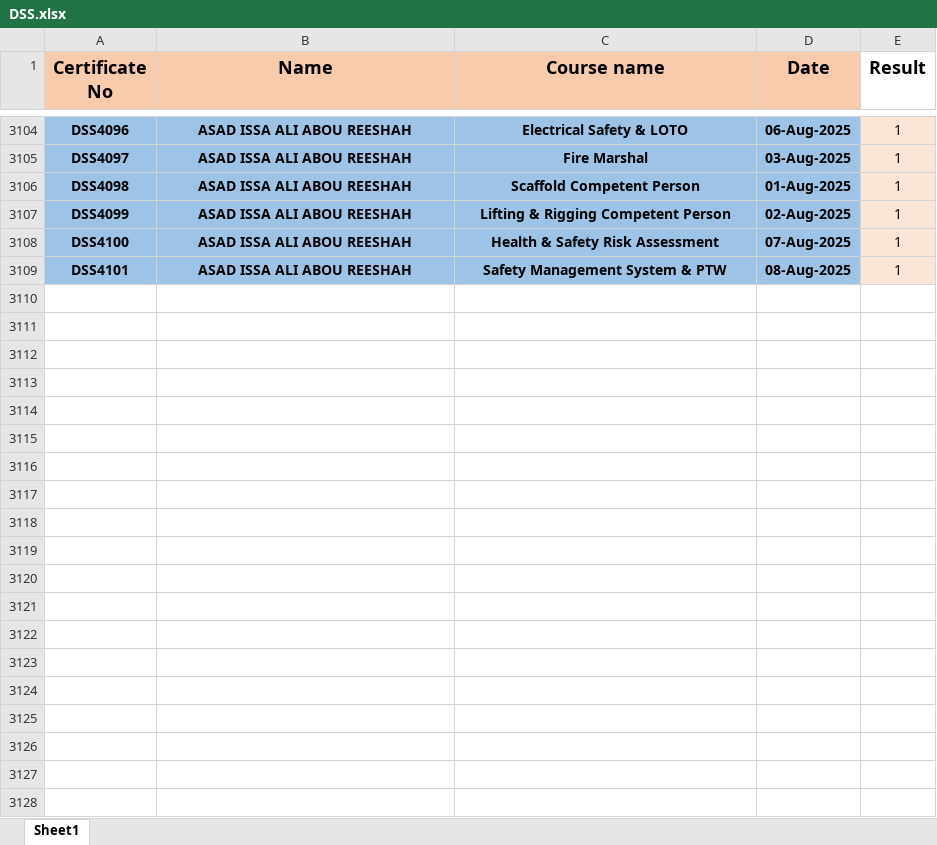
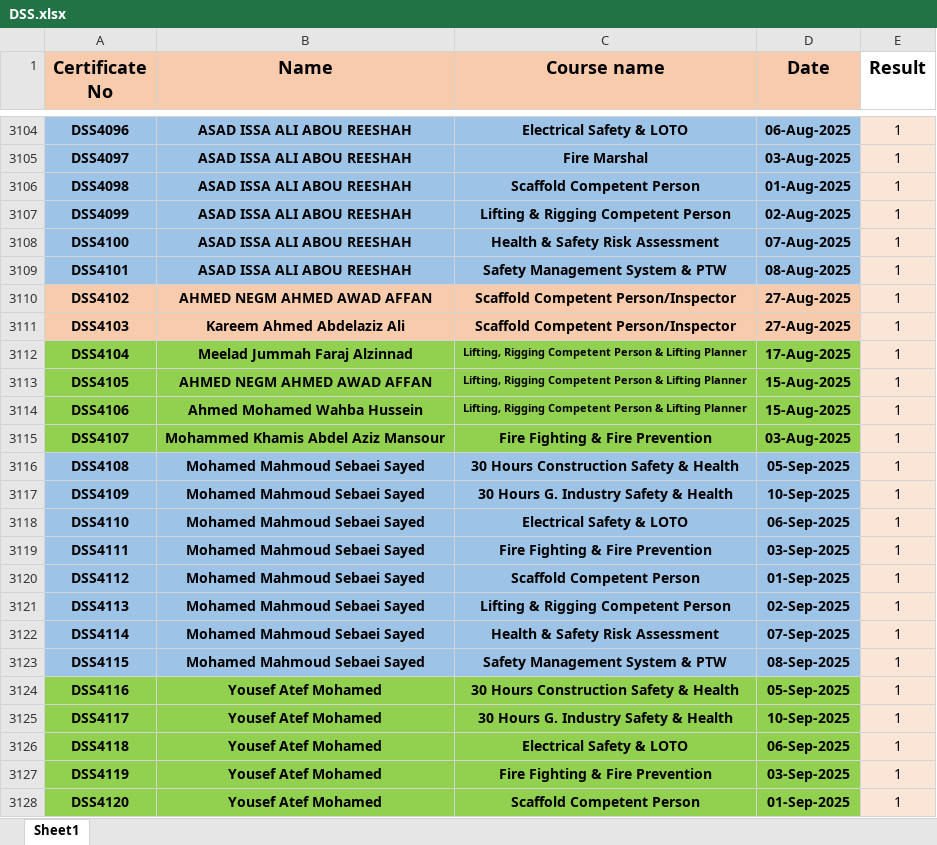
Before and after one commit to ahmedbendarey111/DSS_2025, an Excel workbook: DSS.xlsx, sheet Sheet1, drawn as a sheet; only a part is shown, gaps mark what is left out; values as stored, in another font and other column widths than the file's, no borders; the diff covers the shown part only; the diff names each change by its address in the sheet, - before the commit and + after, or states it on an @@ line.

Commit message:
Add files via upload

```diff
--- a/DSS.xlsx (sheet Sheet1)
+++ b/DSS.xlsx (sheet Sheet1)
+row 3110: DSS4102 | AHMED NEGM AHMED AWAD AFFAN | Scaffold Competent Person/Inspector | 27-Aug-2025 | 1
+row 3111: DSS4103 | Kareem Ahmed Abdelaziz Ali | Scaffold Competent Person/Inspector | 27-Aug-2025 | 1
+row 3112: DSS4104 | Meelad Jummah Faraj Alzinnad | Lifting, Rigging Competent Person & Lifting Planner | 17-Aug-2025 | 1
+row 3113: DSS4105 | AHMED NEGM AHMED AWAD AFFAN | Lifting, Rigging Competent Person & Lifting Planner | 15-Aug-2025 | 1
+row 3114: DSS4106 | Ahmed Mohamed Wahba Hussein | Lifting, Rigging Competent Person & Lifting Planner | 15-Aug-2025 | 1
+row 3115: DSS4107 | Mohammed Khamis Abdel Aziz Mansour | Fire Fighting & Fire Prevention | 03-Aug-2025 | 1
+row 3116: DSS4108 | Mohamed Mahmoud Sebaei Sayed | 30 Hours Construction Safety & Health | 05-Sep-2025 | 1
+row 3117: DSS4109 | Mohamed Mahmoud Sebaei Sayed | 30 Hours G. Industry Safety & Health | 10-Sep-2025 | 1
+row 3118: DSS4110 | Mohamed Mahmoud Sebaei Sayed | Electrical Safety & LOTO | 06-Sep-2025 | 1
+row 3119: DSS4111 | Mohamed Mahmoud Sebaei Sayed | Fire Fighting & Fire Prevention | 03-Sep-2025 | 1
+row 3120: DSS4112 | Mohamed Mahmoud Sebaei Sayed | Scaffold Competent Person | 01-Sep-2025 | 1
+row 3121: DSS4113 | Mohamed Mahmoud Sebaei Sayed | Lifting & Rigging Competent Person | 02-Sep-2025 | 1
+row 3122: DSS4114 | Mohamed Mahmoud Sebaei Sayed | Health & Safety Risk Assessment | 07-Sep-2025 | 1
+row 3123: DSS4115 | Mohamed Mahmoud Sebaei Sayed | Safety Management System & PTW | 08-Sep-2025 | 1
+row 3124: DSS4116 | Yousef Atef Mohamed | 30 Hours Construction Safety & Health | 05-Sep-2025 | 1
+row 3125: DSS4117 | Yousef Atef Mohamed | 30 Hours G. Industry Safety & Health | 10-Sep-2025 | 1
+row 3126: DSS4118 | Yousef Atef Mohamed | Electrical Safety & LOTO | 06-Sep-2025 | 1
+row 3127: DSS4119 | Yousef Atef Mohamed | Fire Fighting & Fire Prevention | 03-Sep-2025 | 1
+row 3128: DSS4120 | Yousef Atef Mohamed | Scaffold Competent Person | 01-Sep-2025 | 1
```
Also changed, not shown: 13 added rows and 8 edited cells elsewhere in this sheet.
